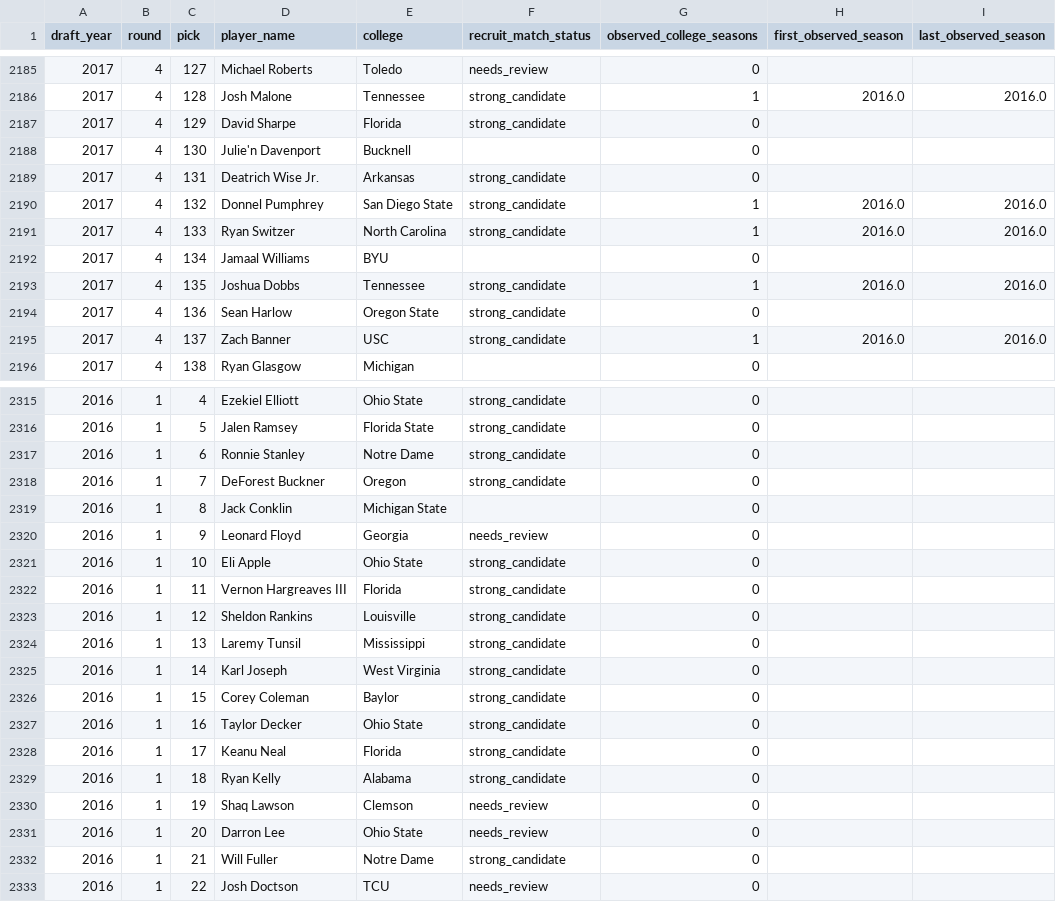
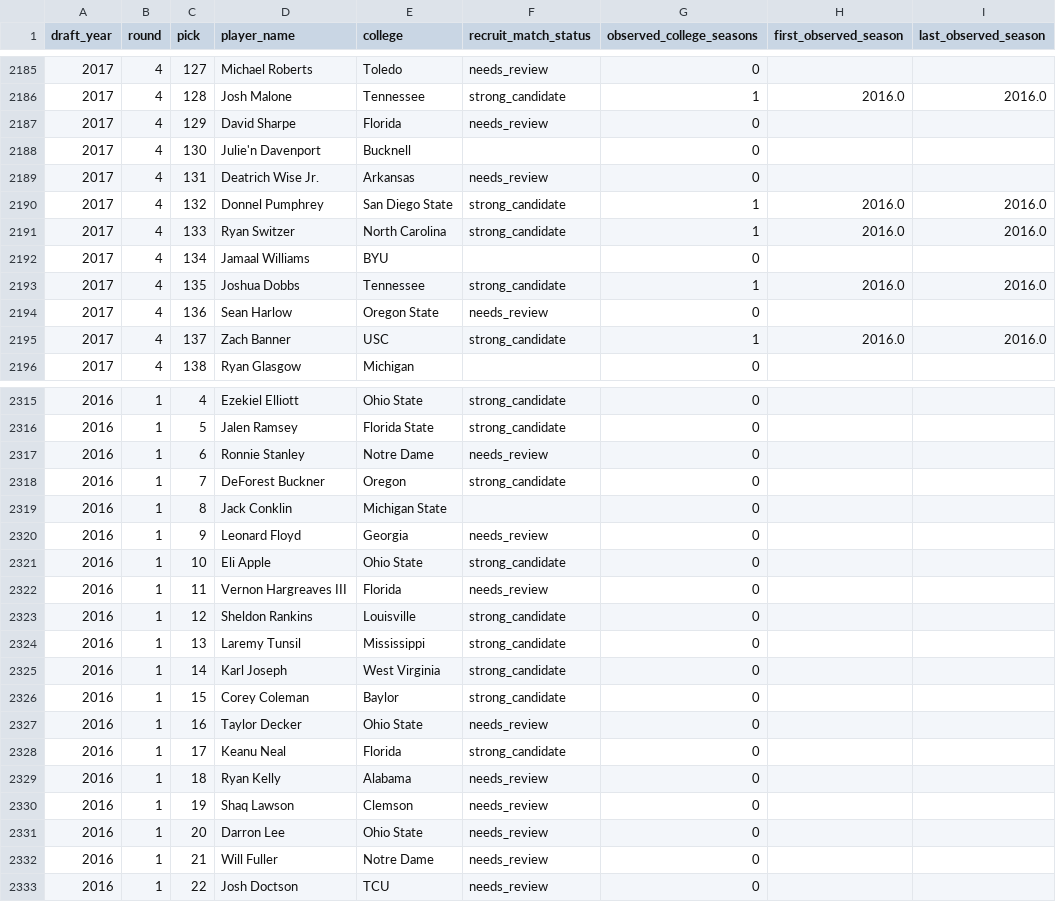
Before and after one commit to psperduto/cfb_nil_decision, a CSV file: data/processed/draft_college_season_history_coverage.csv, drawn as a sheet; only a part is shown, gaps mark what is left out; the diff covers the shown part only; the diff names each change by its address in the sheet, - before the commit and + after, or states it on an @@ line.

```diff
--- a/data/processed/draft_college_season_history_coverage.csv
+++ b/data/processed/draft_college_season_history_coverage.csv
-F2187 (recruit_match_status): strong_candidate
+F2187 (recruit_match_status): needs_review
-F2189 (recruit_match_status): strong_candidate
+F2189 (recruit_match_status): needs_review
-F2194 (recruit_match_status): strong_candidate
+F2194 (recruit_match_status): needs_review
-F2317 (recruit_match_status): strong_candidate
+F2317 (recruit_match_status): needs_review
-F2322 (recruit_match_status): strong_candidate
+F2322 (recruit_match_status): needs_review
-F2327 (recruit_match_status): strong_candidate
+F2327 (recruit_match_status): needs_review
-F2329 (recruit_match_status): strong_candidate
+F2329 (recruit_match_status): needs_review
-F2332 (recruit_match_status): strong_candidate
+F2332 (recruit_match_status): needs_review
```
Also changed, not shown: 88 edited cells elsewhere in this file, data/processed/draft_college_production_summary.csv, data/processed/draft_player_master.csv, 41 other files.
